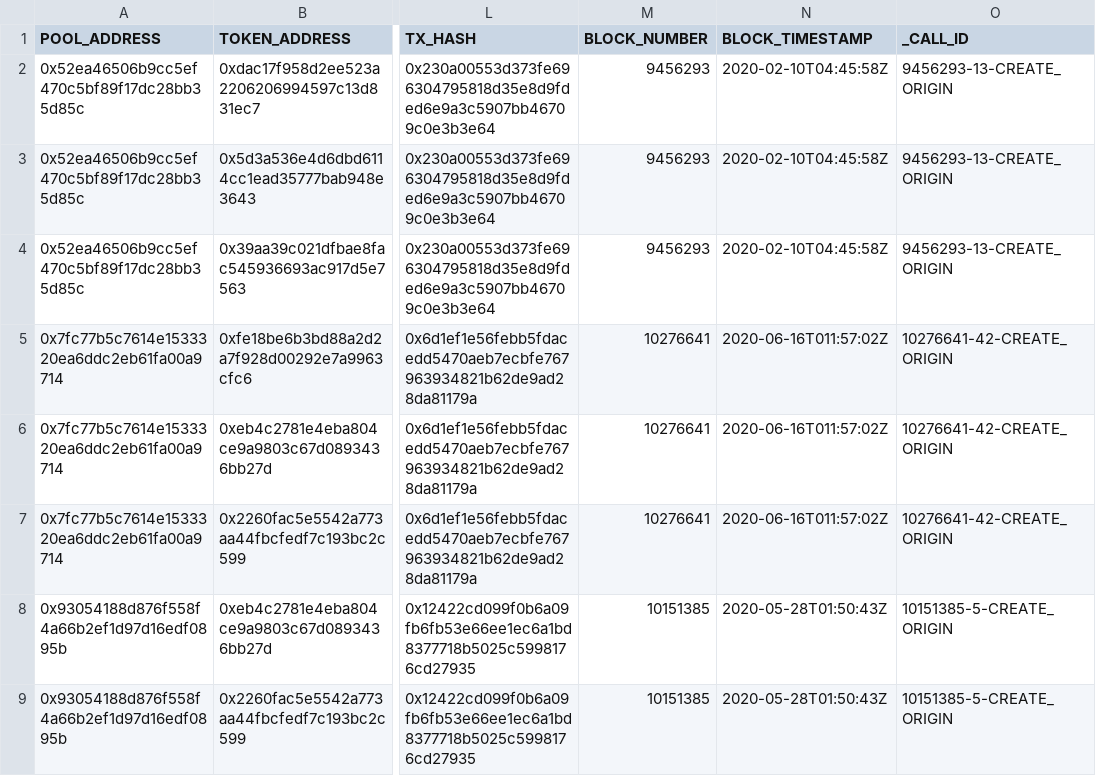
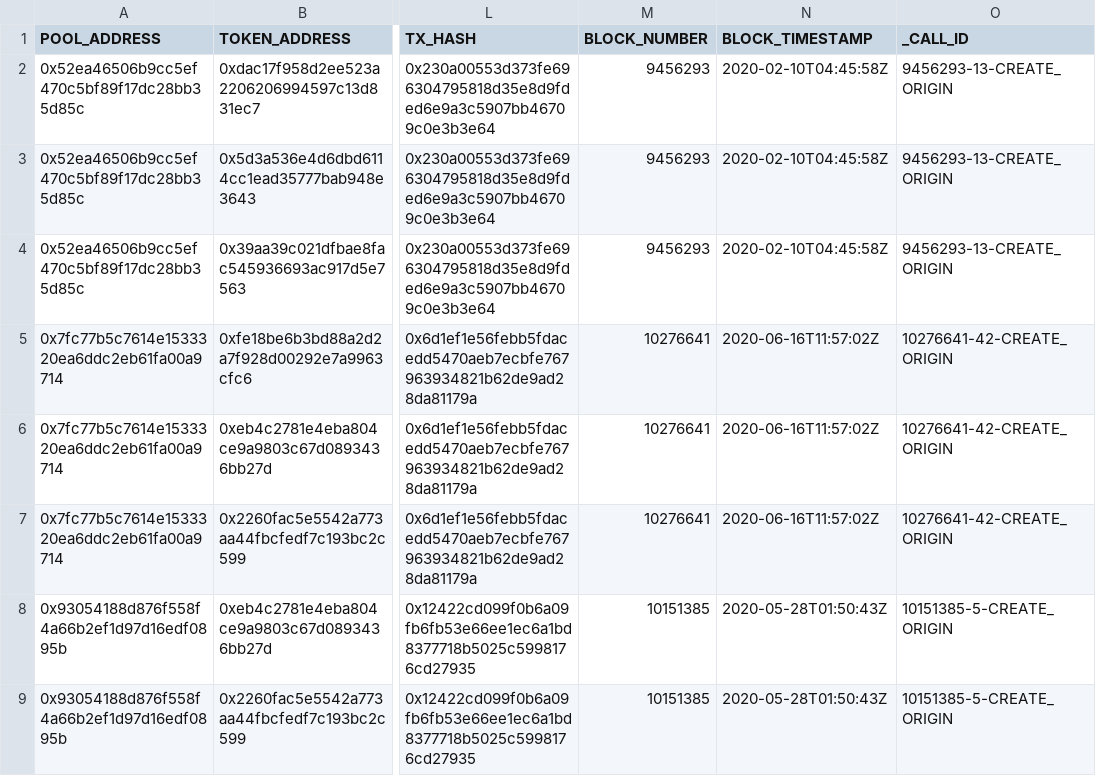
Before and after one commit to FlipsideCrypto/fsc-evm, a CSV file: data/curated/defi/dex/silver_dex__eth_curve_pools_legacy.csv, drawn as a sheet; only a part is shown, gaps mark what is left out; the diff names each change by its address in the sheet, - before the commit and + after, or states it on an @@ line.

```diff
--- a/data/curated/defi/dex/silver_dex__eth_curve_pools_legacy.csv
+++ b/data/curated/defi/dex/silver_dex__eth_curve_pools_legacy.csv
-N5:N7 (BLOCK_TIMESTAMP): 2020-06-16T011:57:02Z
+N5:N7 (BLOCK_TIMESTAMP): 2020-06-16T11:57:02Z
```
Also changed, not shown: 1 other file.
